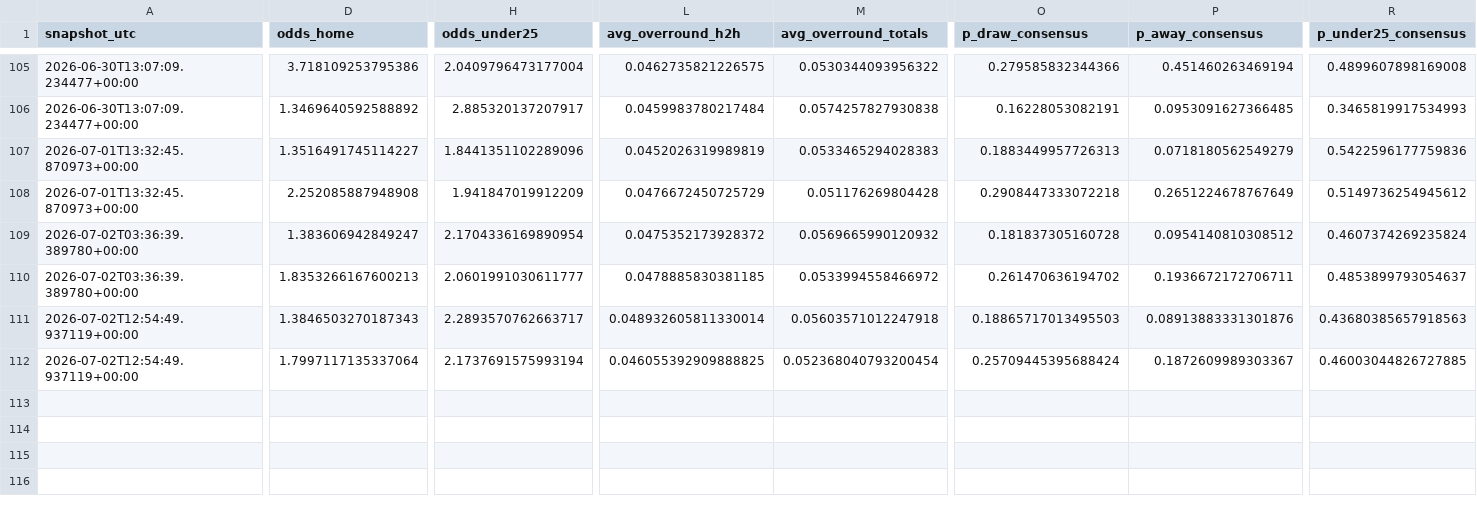
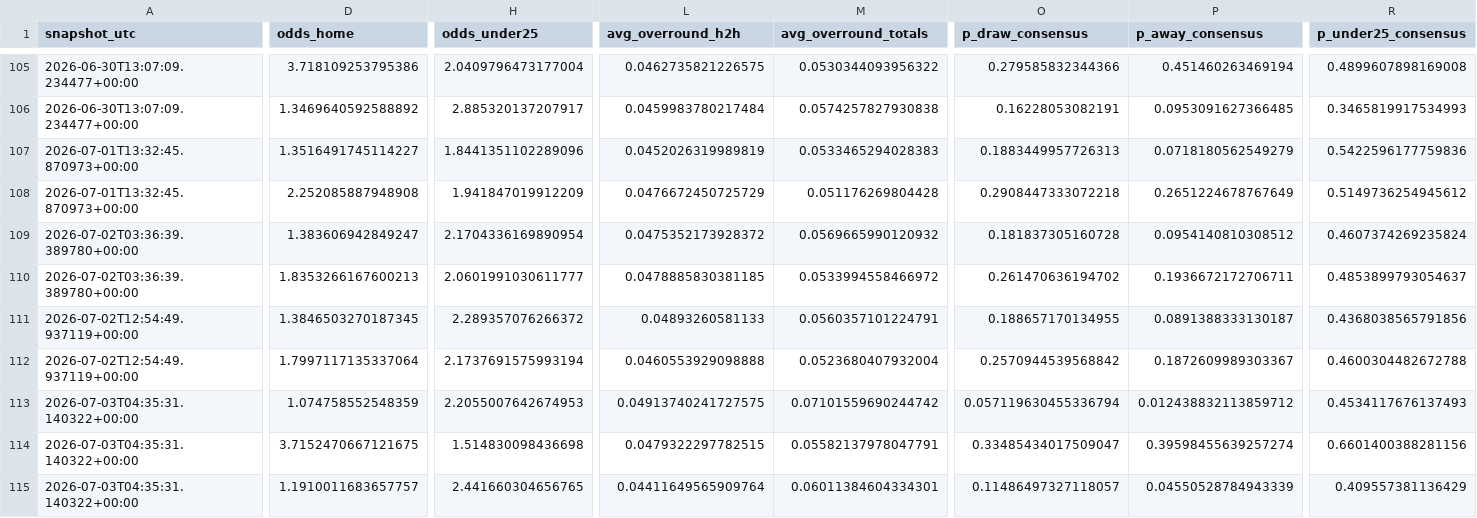
Before and after one commit to paul-pinto/FIFA-World-Cup-2026-Prediction-Pipeline, a CSV file: data/processed/odds_snapshots.csv, drawn as a sheet; only a part is shown, gaps mark what is left out; rows hold the shown columns only; the diff covers the shown part only; the diff names each change by its address in the sheet, - before the commit and + after, or states it on an @@ line.

```diff
--- a/data/processed/odds_snapshots.csv
+++ b/data/processed/odds_snapshots.csv
-D111 (odds_home): 1.3846503270187343
+D111 (odds_home): 1.3846503270187345
-H111 (odds_under25): 2.2893570762663717
+H111 (odds_under25): 2.289357076266372
-L111 (avg_overround_h2h): 0.048932605811330014
+L111 (avg_overround_h2h): 0.04893260581133
-M111 (avg_overround_totals): 0.05603571012247918
+M111 (avg_overround_totals): 0.0560357101224791
-O111 (p_draw_consensus): 0.18865717013495503
+O111 (p_draw_consensus): 0.188657170134955
-P111 (p_away_consensus): 0.08913883331301876
+P111 (p_away_consensus): 0.0891388333130187
-R111 (p_under25_consensus): 0.43680385657918563
+R111 (p_under25_consensus): 0.4368038565791856
-L112 (avg_overround_h2h): 0.046055392909888825
+L112 (avg_overround_h2h): 0.0460553929098888
-M112 (avg_overround_totals): 0.052368040793200454
+M112 (avg_overround_totals): 0.0523680407932004
-O112 (p_draw_consensus): 0.25709445395688424
+O112 (p_draw_consensus): 0.2570944539568842
-R112 (p_under25_consensus): 0.46003044826727885
+R112 (p_under25_consensus): 0.4600304482672788
+row 113: 2026-07-03T04:35:31.140322+00:00 | 1.074758552548359 | 2.2055007642674953 | 0.04913740241727575 | 0.07101559690244742 | 0.057119630455336794 | 0.012438832113859712 | 0.4534117676137493
+row 114: 2026-07-03T04:35:31.140322+00:00 | 3.7152470667121675 | 1.514830098436698 | 0.0479322297782515 | 0.05582137978047791 | 0.33485434017509047 | 0.39598455639257274 | 0.6601400388281156
+row 115: 2026-07-03T04:35:31.140322+00:00 | 1.1910011683657757 | 2.441660304656765 | 0.04411649565909764 | 0.06011384604334301 | 0.11486497327118057 | 0.04550528784943339 | 0.409557381136429
```
Also changed, not shown: 2 edited cells elsewhere in this file, data/master/manual_odds.csv, 4 other files.
